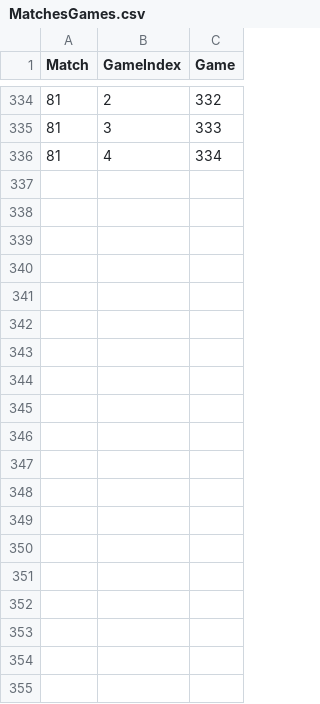
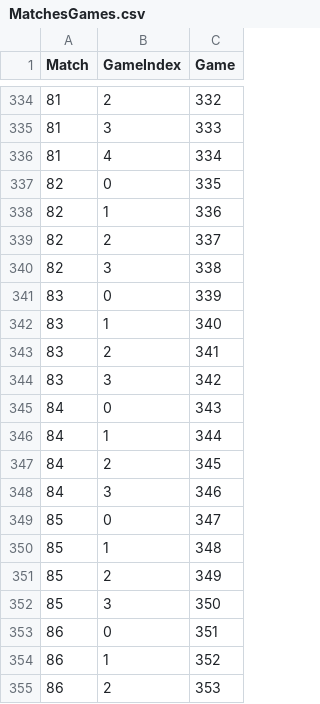
Before and after one commit to olliestanley/codstats, a CSV file: data/MatchesGames.csv, drawn as a sheet; only a part is shown, gaps mark what is left out; the diff covers the shown part only.

```diff
--- a/data/MatchesGames.csv
+++ b/data/MatchesGames.csv
@@ -336 +336,20 @@ Match,GameIndex,Game
 81,4,334
+82,0,335
+82,1,336
+82,2,337
+82,3,338
+83,0,339
+83,1,340
+83,2,341
+83,3,342
+84,0,343
+84,1,344
+84,2,345
+84,3,346
+85,0,347
+85,1,348
+85,2,349
+85,3,350
+86,0,351
+86,1,352
+86,2,353
```
Also changed, not shown: 11 added rows elsewhere in this file, data/Games.csv, data/Matches.csv, 1 other file.
